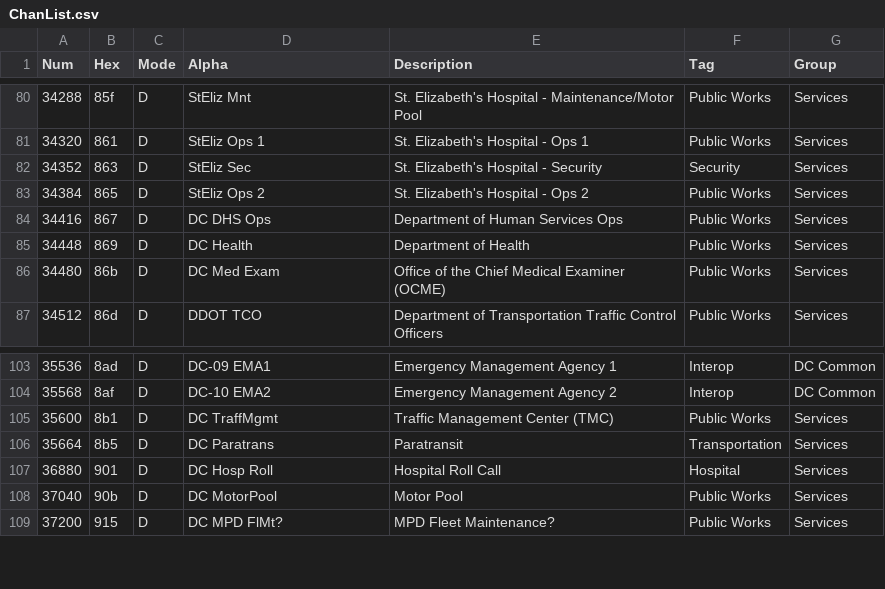
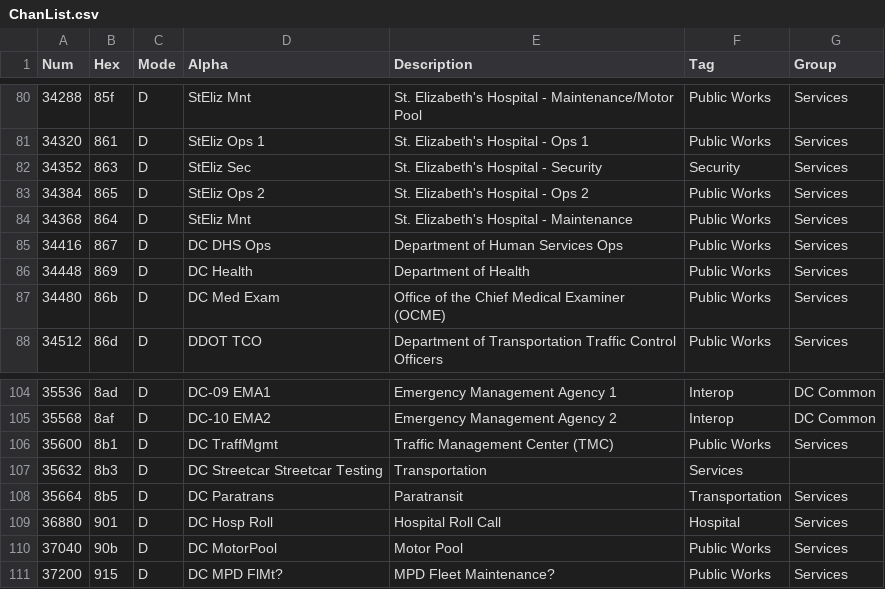
Before and after one commit to robotastic/smartnet-player, a CSV file: ChanList.csv, drawn as a sheet; only a part is shown, gaps mark what is left out.

```diff
--- a/ChanList.csv
+++ b/ChanList.csv
@@ -83,2 +83,3 @@ Num,Hex,Mode,Alpha,Description,Tag,Group
 34384,865,D,StEliz Ops 2,St. Elizabeth's Hospital - Ops 2,Public Works,Services
+34368,864,D,StEliz Mnt,St. Elizabeth's Hospital - Maintenance,Public Works,Services
 34416,867,D,DC DHS Ops,Department of Human Services Ops,Public Works,Services
@@ -105,2 +106,3 @@ Num,Hex,Mode,Alpha,Description,Tag,Group
 35600,8b1,D,DC TraffMgmt,Traffic Management Center (TMC),Public Works,Services
+35632,8b3,D,DC Streetcar Streetcar Testing,Transportation,Services
 35664,8b5,D,DC Paratrans,Paratransit,Transportation,Services
```
Also changed, not shown: 2 other files.
